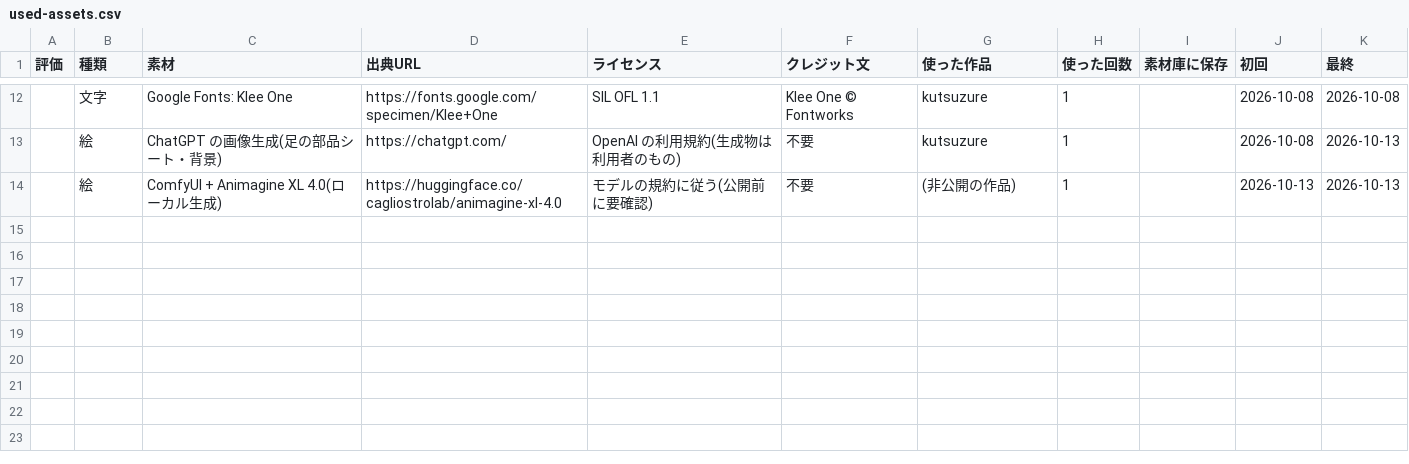
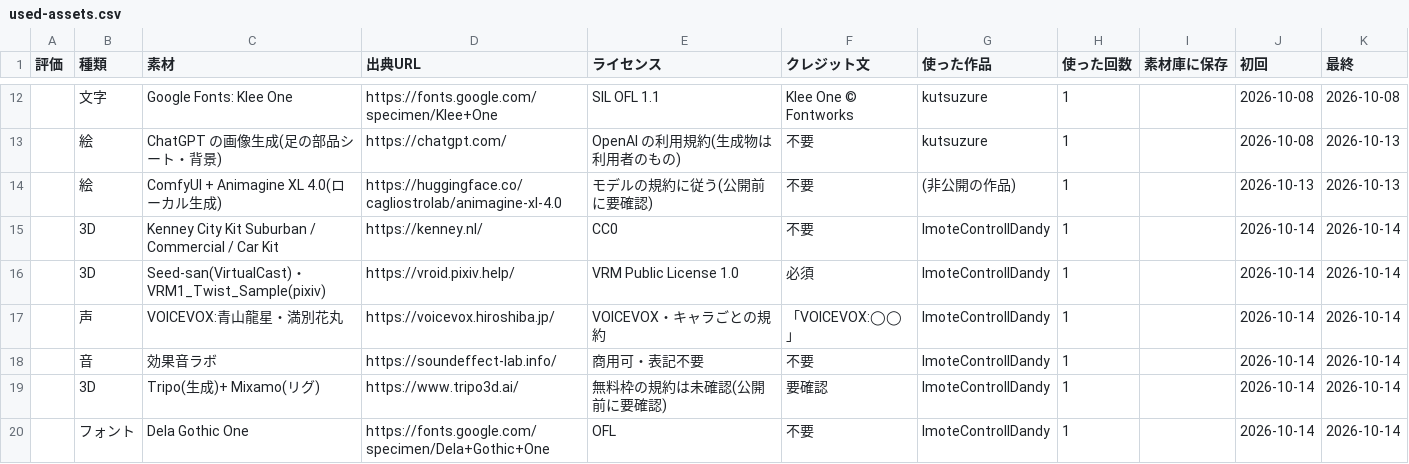
Before and after one commit to mukkii-game/Perfect_Dev_Environment, a CSV file: knowledge/tables/used-assets.csv, drawn as a sheet; only a part is shown, gaps mark what is left out.

```diff
--- a/knowledge/tables/used-assets.csv
+++ b/knowledge/tables/used-assets.csv
@@ -14 +14,7 @@
 ,絵,ComfyUI + Animagine XL 4.0(ローカル生成),https://huggingface.co/cagliostrolab/animagine-xl-4.0,モデルの規約に従う(公開前に要確認),不要,(非公開の作品),1,,2026-10-13,2026-10-13
+,3D,Kenney City Kit Suburban / Commercial / Car Kit,https://kenney.nl/,CC0,不要,ImoteControllDandy,1,,2026-10-14,2026-10-14
+,3D,Seed-san(VirtualCast)・VRM1_Twist_Sample(pixiv),https://vroid.pixiv.help/,VRM Public License 1.0,必須,ImoteControllDandy,1,,2026-10-14,2026-10-14
+,声,VOICEVOX:青山龍星・満別花丸,https://voicevox.hiroshiba.jp/,VOICEVOX・キャラごとの規約,「VOICEVOX:◯◯」,ImoteControllDandy,1,,2026-10-14,2026-10-14
+,音,効果音ラボ,https://soundeffect-lab.info/,商用可・表記不要,不要,ImoteControllDandy,1,,2026-10-14,2026-10-14
+,3D,Tripo(生成)+ Mixamo(リグ),https://www.tripo3d.ai/,無料枠の規約は未確認(公開前に要確認),要確認,ImoteControllDandy,1,,2026-10-14,2026-10-14
+,フォント,Dela Gothic One,https://fonts.google.com/specimen/Dela+Gothic+One,OFL,不要,ImoteControllDandy,1,,2026-10-14,2026-10-14
```
Also changed, not shown: knowledge/tables/ai.csv, knowledge/tables/assets.csv, 9 other files.
